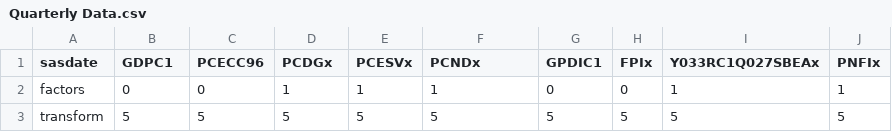
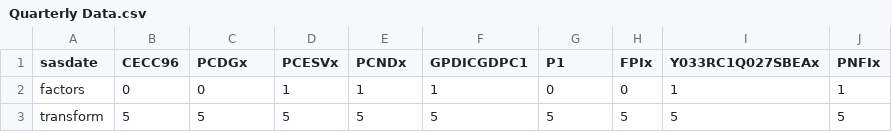
Before and after one commit to yothisisash/Databusters, a CSV file: Quarterly Data.csv, drawn as a sheet; only a part is shown; the diff names each change by its address in the sheet, - before the commit and + after, or states it on an @@ line.

```diff
--- a/Quarterly Data.csv
+++ b/Quarterly Data.csv
-B1: GDPC1
+B1: CECC96
-C1: PCECC96
+C1: PCDGx
-D1: PCDGx
+D1: PCESVx
-E1: PCESVx
+E1: PCNDx
-F1: PCNDx
+F1: GPDICGDPC1
-G1: GPDIC1
+G1: P1
```
Also changed, not shown: 2 other files.
